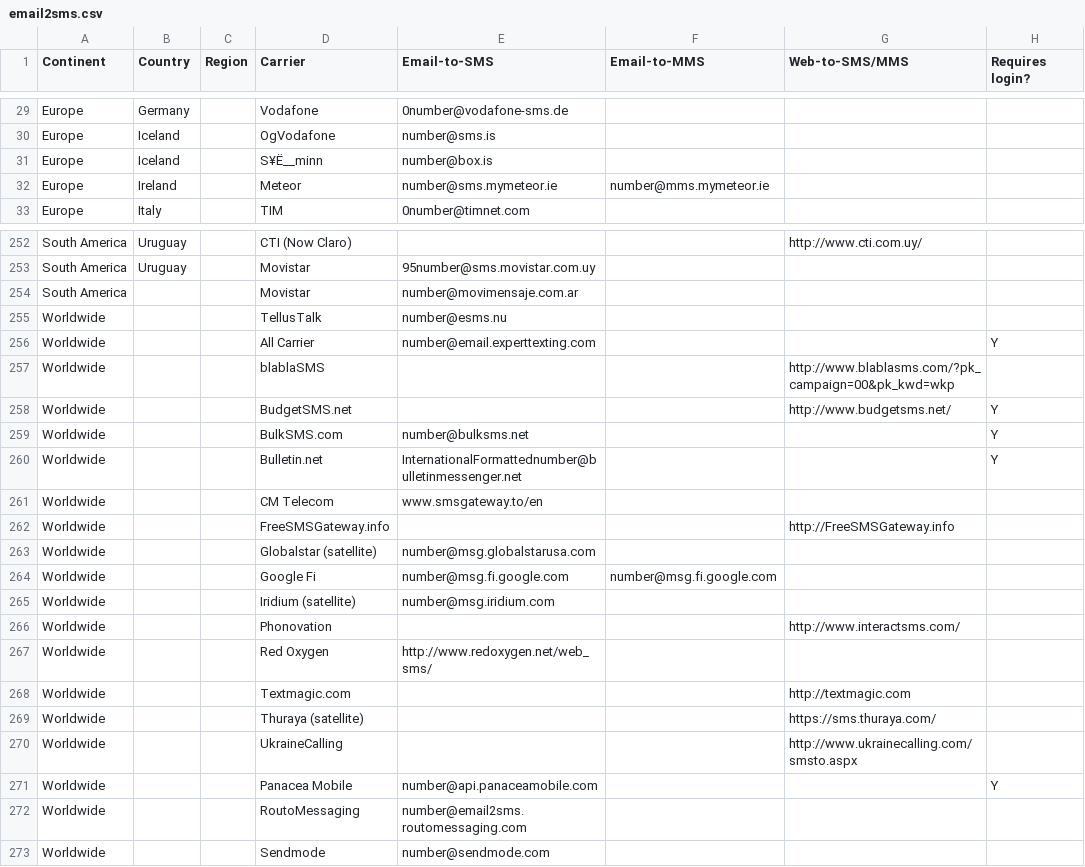
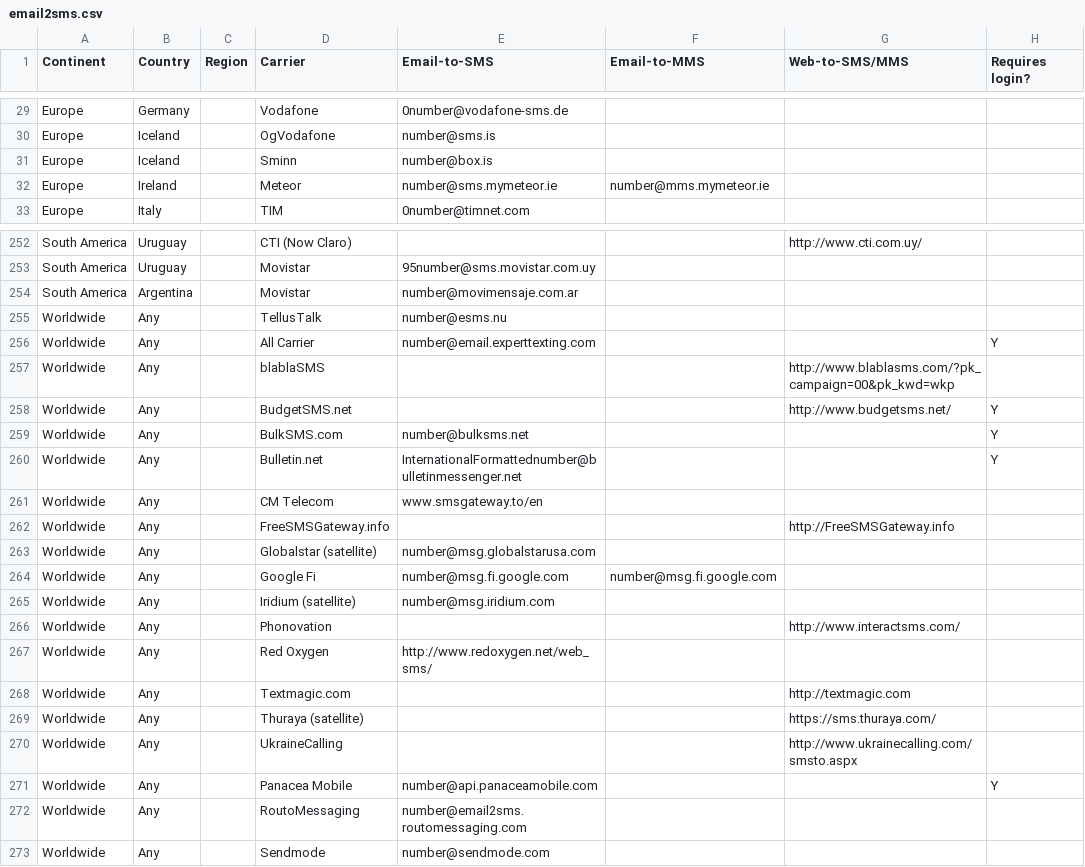
Before and after one commit to mfitzp/List_of_SMS_gateways, a CSV file: email2sms.csv, drawn as a sheet; only a part is shown, gaps mark what is left out; the diff covers the shown part only; the diff names each change by its address in the sheet, - before the commit and + after, or states it on an @@ line.

```diff
--- a/email2sms.csv
+++ b/email2sms.csv
-D31 (Carrier): S¥Ë__minn
+D31 (Carrier): Sminn
-B254 (Country): (empty)
+B254 (Country): Argentina
-B255:B273 (Country): (empty)
+B255:B273 (Country): Any
```
Also changed, not shown: 2 edited cells elsewhere in this file, 5 other files.
